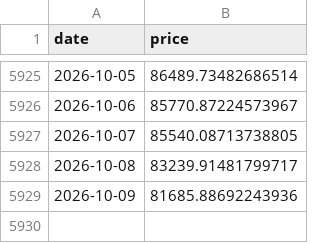
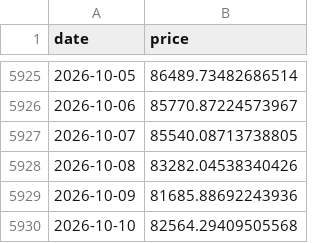
Before and after one commit to dddabtc/usdt-slope-strategies, a CSV file: data/btc_price_full.csv, drawn as a sheet; only a part is shown, gaps mark what is left out.

```diff
--- a/data/btc_price_full.csv
+++ b/data/btc_price_full.csv
@@ -5927,3 +5927,4 @@ date,price
 2026-10-07,85540.08713738805
-2026-10-08,83239.91481799717
+2026-10-08,83282.04538340426
 2026-10-09,81685.88692243936
+2026-10-10,82564.29409505568
```
Also changed, not shown: data/dai_market_cap_full.csv, data/eth_price_full.csv, 16 other files.
